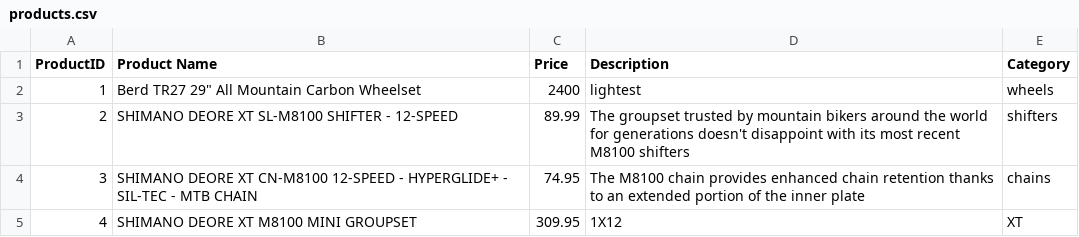
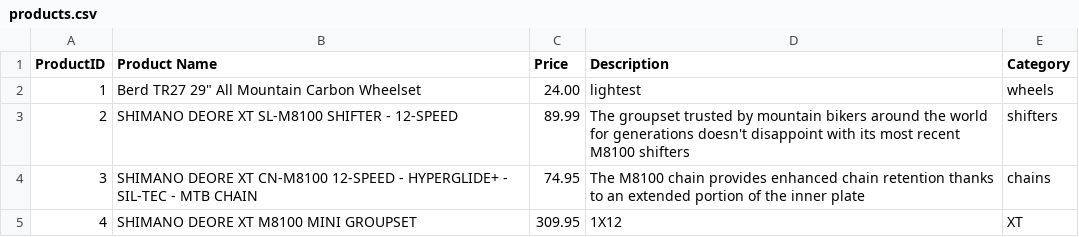
Before and after one commit to sumeetminhas/ACIT2911-Grp10, a CSV file: products.csv, drawn as a sheet.

```diff
--- a/products.csv
+++ b/products.csv
@@ -1,3 +1,3 @@
 ProductID,Product Name,Price,Description,Category
-1,"Berd TR27 29"" All Mountain Carbon Wheelset",2400,lightest,wheels
+1,"Berd TR27 29"" All Mountain Carbon Wheelset",24.00,lightest,wheels
 2,SHIMANO DEORE XT SL-M8100 SHIFTER - 12-SPEED,89.99,The groupset trusted by mountain bikers around the world for generations doesn't disappoint with its most recent M8100 shifters,shifters
```
Also changed, not shown: 4 other files.
